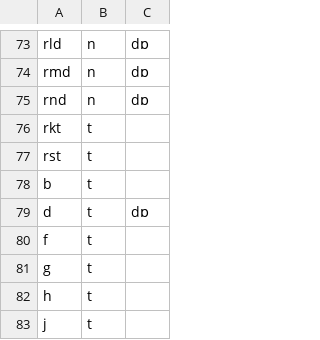
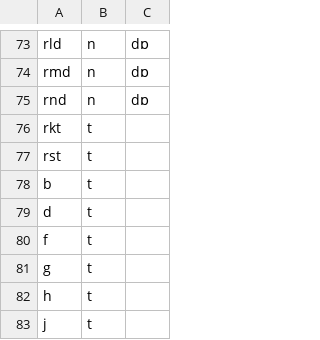
Before and after one commit to tomuhedspi/hackBKserver, a CSV file: resources/csv/FINAL_CONSONANT.csv, drawn as a sheet; only a part is shown, gaps mark what is left out.

```diff
--- a/resources/csv/FINAL_CONSONANT.csv
+++ b/resources/csv/FINAL_CONSONANT.csv
@@ -78,3 +78,3 @@ rst,t
 b,t
-d,t, dɒ
+d,t
 f,t
```
Also changed, not shown: resources/csv/VIETNAMESE_DICTIONARY.csv.
